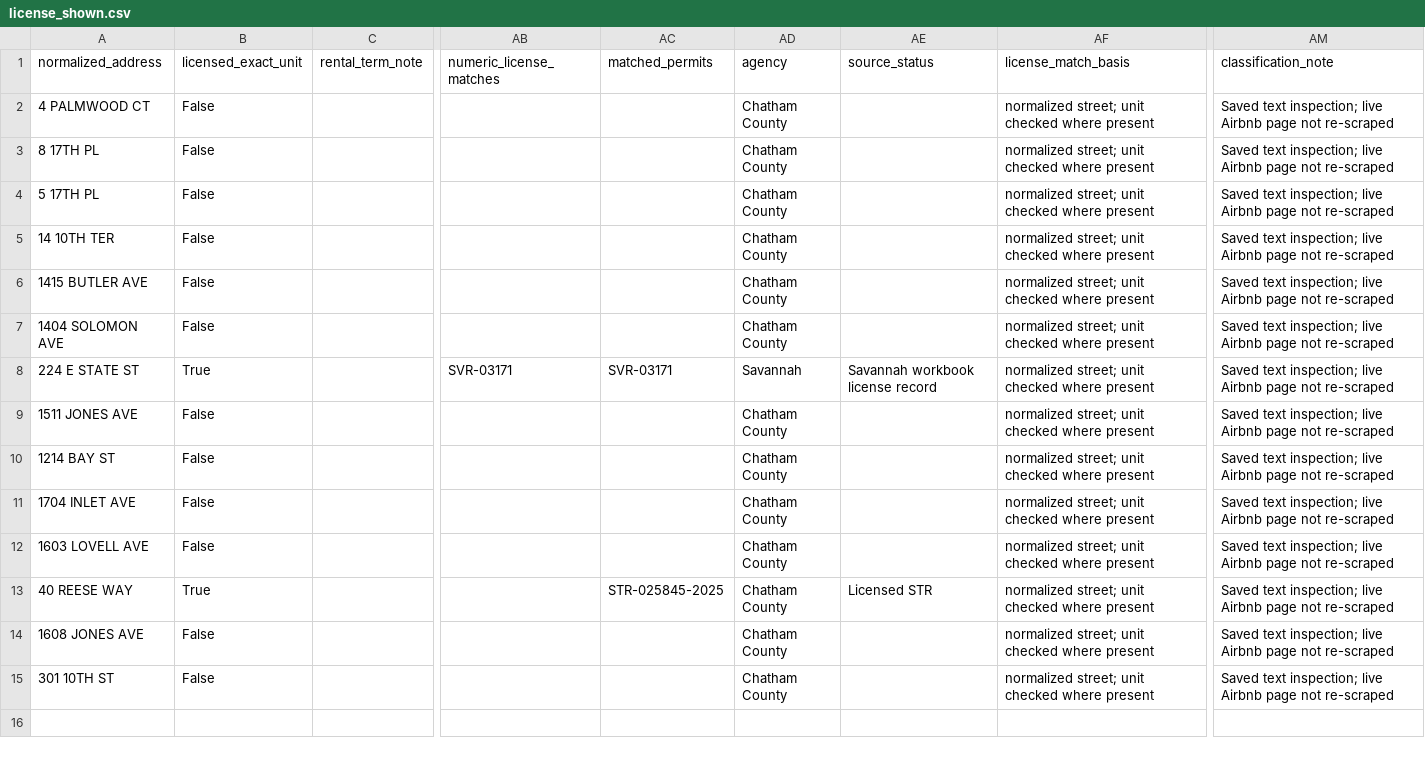
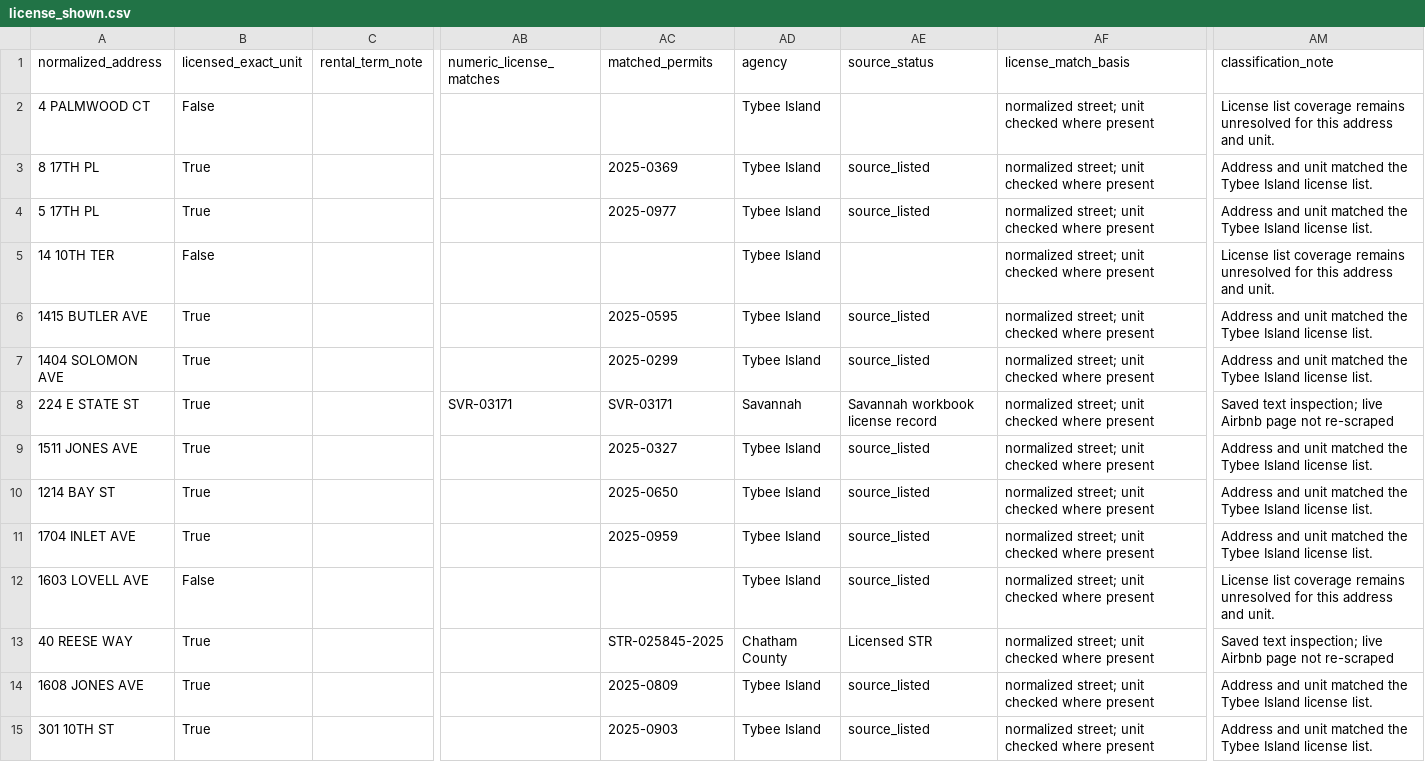
Before and after one commit to MichaelWoodc/airbnb-matches, a CSV file: licenses/license_shown.csv, drawn as a sheet; only a part is shown, gaps mark what is left out; the diff names each change by its address in the sheet, - before the commit and + after, or states it on an @@ line.

```diff
--- a/licenses/license_shown.csv
+++ b/licenses/license_shown.csv
-AD2:AD7 (agency): Chatham County
+AD2:AD7 (agency): Tybee Island
-AM2 (classification_note): Saved text inspection; live Airbnb page not re-scraped
+AM2 (classification_note): License list coverage remains unresolved for this address and unit.
-B3:B4 (licensed_exact_unit): False
+B3:B4 (licensed_exact_unit): True
-AC3 (matched_permits): (empty)
+AC3 (matched_permits): 2025-0369
-AE3:AE4 (source_status): (empty)
+AE3:AE4 (source_status): source_listed
-AM3:AM4 (classification_note): Saved text inspection; live Airbnb page not re-scraped
+AM3:AM4 (classification_note): Address and unit matched the Tybee Island license list.
-AC4 (matched_permits): (empty)
+AC4 (matched_permits): 2025-0977
-AM5 (classification_note): Saved text inspection; live Airbnb page not re-scraped
+AM5 (classification_note): License list coverage remains unresolved for this address and unit.
-B6:B7 (licensed_exact_unit): False
+B6:B7 (licensed_exact_unit): True
-AC6 (matched_permits): (empty)
+AC6 (matched_permits): 2025-0595
-AE6:AE7 (source_status): (empty)
+AE6:AE7 (source_status): source_listed
-AM6:AM7 (classification_note): Saved text inspection; live Airbnb page not re-scraped
+AM6:AM7 (classification_note): Address and unit matched the Tybee Island license list.
-AC7 (matched_permits): (empty)
+AC7 (matched_permits): 2025-0299
-B9:B11 (licensed_exact_unit): False
+B9:B11 (licensed_exact_unit): True
-AC9 (matched_permits): (empty)
+AC9 (matched_permits): 2025-0327
-AD9:AD12 (agency): Chatham County
+AD9:AD12 (agency): Tybee Island
-AE9:AE12 (source_status): (empty)
+AE9:AE12 (source_status): source_listed
-AM9:AM11 (classification_note): Saved text inspection; live Airbnb page not re-scraped
+AM9:AM11 (classification_note): Address and unit matched the Tybee Island license list.
-AC10 (matched_permits): (empty)
+AC10 (matched_permits): 2025-0650
-AC11 (matched_permits): (empty)
+AC11 (matched_permits): 2025-0959
-AM12 (classification_note): Saved text inspection; live Airbnb page not re-scraped
+AM12 (classification_note): License list coverage remains unresolved for this address and unit.
-B14:B15 (licensed_exact_unit): False
+B14:B15 (licensed_exact_unit): True
-AC14 (matched_permits): (empty)
+AC14 (matched_permits): 2025-0809
-AD14:AD15 (agency): Chatham County
+AD14:AD15 (agency): Tybee Island
-AE14:AE15 (source_status): (empty)
+AE14:AE15 (source_status): source_listed
-AM14:AM15 (classification_note): Saved text inspection; live Airbnb page not re-scraped
+AM14:AM15 (classification_note): Address and unit matched the Tybee Island license list.
-AC15 (matched_permits): (empty)
+AC15 (matched_permits): 2025-0903
```
Also changed, not shown: licenses/review.csv, 9 other files.
